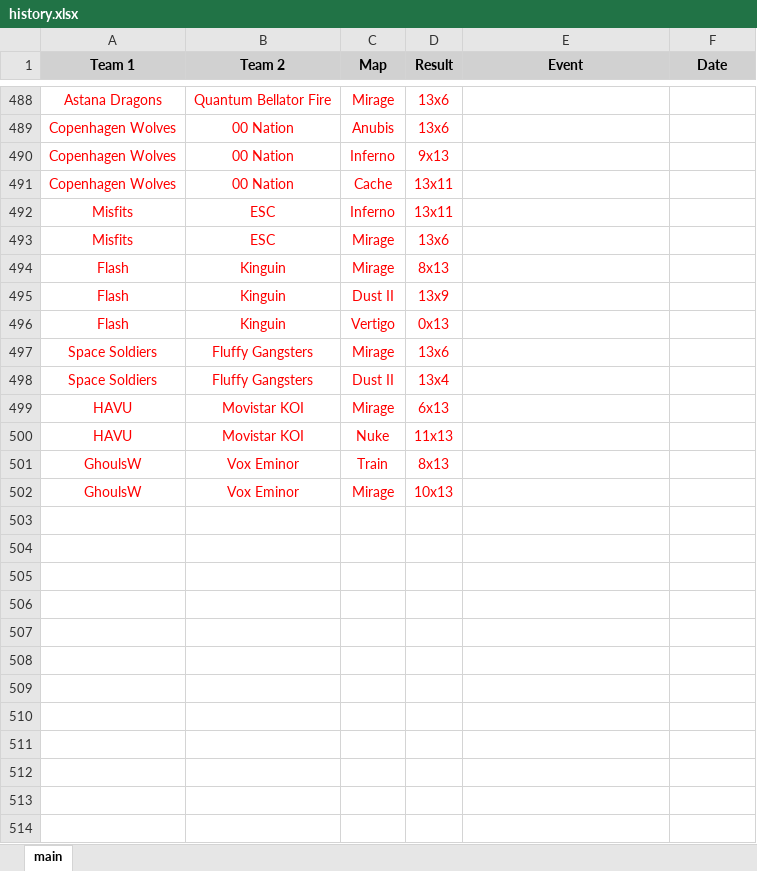
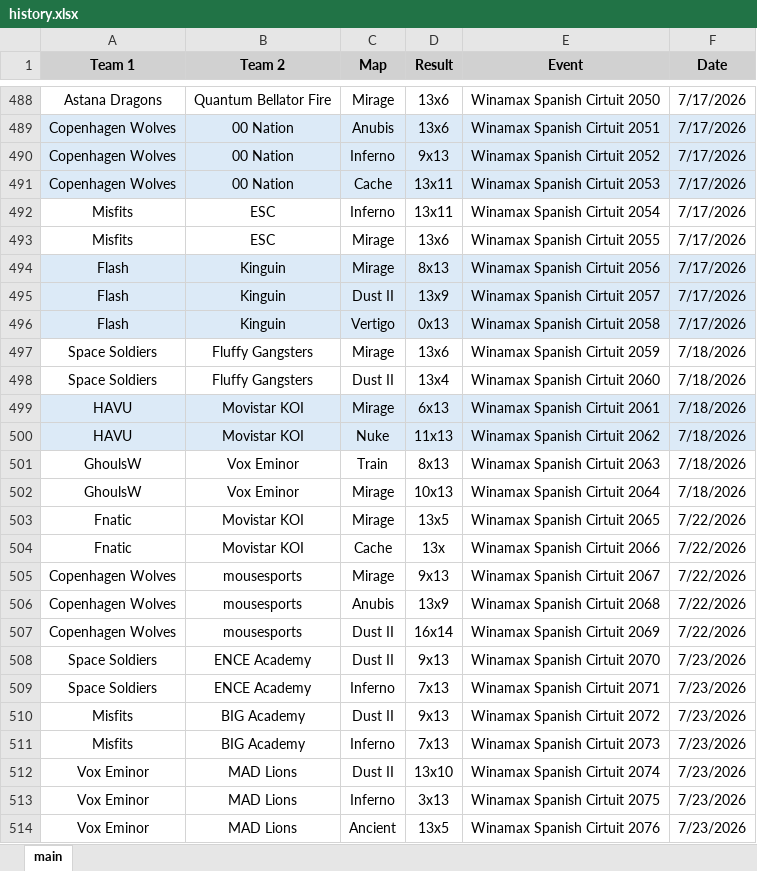
Before and after one commit to ckjhn/ck-tools, an Excel workbook: file/history.xlsx, sheet main, drawn as a sheet; only a part is shown, gaps mark what is left out; values as stored, in another font and other column widths than the file's, no borders; the diff covers the shown part only; the diff names each change by its address in the sheet, - before the commit and + after, or states it on an @@ line.

```diff
--- a/file/history.xlsx (sheet main)
+++ b/file/history.xlsx (sheet main)
-A488:D502 text colour: #FF0000
+A488:D502 text colour: black
-E488 (Event): (empty)
+E488 (Event): Winamax Spanish Cirtuit 2050
-F488:F496 (Date): (empty)
+F488:F496 (Date): 7/17/2026
-A489:F491 fill: none
+A489:F491 fill: #DCEAF7
-E489 (Event): (empty)
+E489 (Event): Winamax Spanish Cirtuit 2051
-E490 (Event): (empty)
+E490 (Event): Winamax Spanish Cirtuit 2052
-E491 (Event): (empty)
+E491 (Event): Winamax Spanish Cirtuit 2053
-E492 (Event): (empty)
+E492 (Event): Winamax Spanish Cirtuit 2054
-E493 (Event): (empty)
+E493 (Event): Winamax Spanish Cirtuit 2055
-A494:F496 fill: none
+A494:F496 fill: #DCEAF7
-E494 (Event): (empty)
+E494 (Event): Winamax Spanish Cirtuit 2056
-E495 (Event): (empty)
+E495 (Event): Winamax Spanish Cirtuit 2057
-E496 (Event): (empty)
+E496 (Event): Winamax Spanish Cirtuit 2058
-E497 (Event): (empty)
+E497 (Event): Winamax Spanish Cirtuit 2059
-F497:F502 (Date): (empty)
+F497:F502 (Date): 7/18/2026
-E498 (Event): (empty)
+E498 (Event): Winamax Spanish Cirtuit 2060
-A499:F500 fill: none
+A499:F500 fill: #DCEAF7
-E499 (Event): (empty)
+E499 (Event): Winamax Spanish Cirtuit 2061
-E500 (Event): (empty)
+E500 (Event): Winamax Spanish Cirtuit 2062
-E501 (Event): (empty)
+E501 (Event): Winamax Spanish Cirtuit 2063
-E502 (Event): (empty)
+E502 (Event): Winamax Spanish Cirtuit 2064
+row 503: Fnatic | Movistar KOI | Mirage | 13x5 | Winamax Spanish Cirtuit 2065 | 7/22/2026
+row 504: Fnatic | Movistar KOI | Cache | 13x | Winamax Spanish Cirtuit 2066 | 7/22/2026
+row 505: Copenhagen Wolves | mousesports | Mirage | 9x13 | Winamax Spanish Cirtuit 2067 | 7/22/2026
+row 506: Copenhagen Wolves | mousesports | Anubis | 13x9 | Winamax Spanish Cirtuit 2068 | 7/22/2026
+row 507: Copenhagen Wolves | mousesports | Dust II | 16x14 | Winamax Spanish Cirtuit 2069 | 7/22/2026
+row 508: Space Soldiers | ENCE Academy | Dust II | 9x13 | Winamax Spanish Cirtuit 2070 | 7/23/2026
+row 509: Space Soldiers | ENCE Academy | Inferno | 7x13 | Winamax Spanish Cirtuit 2071 | 7/23/2026
+row 510: Misfits | BIG Academy | Dust II | 9x13 | Winamax Spanish Cirtuit 2072 | 7/23/2026
+row 511: Misfits | BIG Academy | Inferno | 7x13 | Winamax Spanish Cirtuit 2073 | 7/23/2026
+row 512: Vox Eminor | MAD Lions | Dust II | 13x10 | Winamax Spanish Cirtuit 2074 | 7/23/2026
+row 513: Vox Eminor | MAD Lions | Inferno | 3x13 | Winamax Spanish Cirtuit 2075 | 7/23/2026
+row 514: Vox Eminor | MAD Lions | Ancient | 13x5 | Winamax Spanish Cirtuit 2076 | 7/23/2026
```
Also changed, not shown: 6 added rows, 46 edited cells and cell formats elsewhere in this sheet, file/old.xlsx, file/ranking.xlsx, 2 other files.
